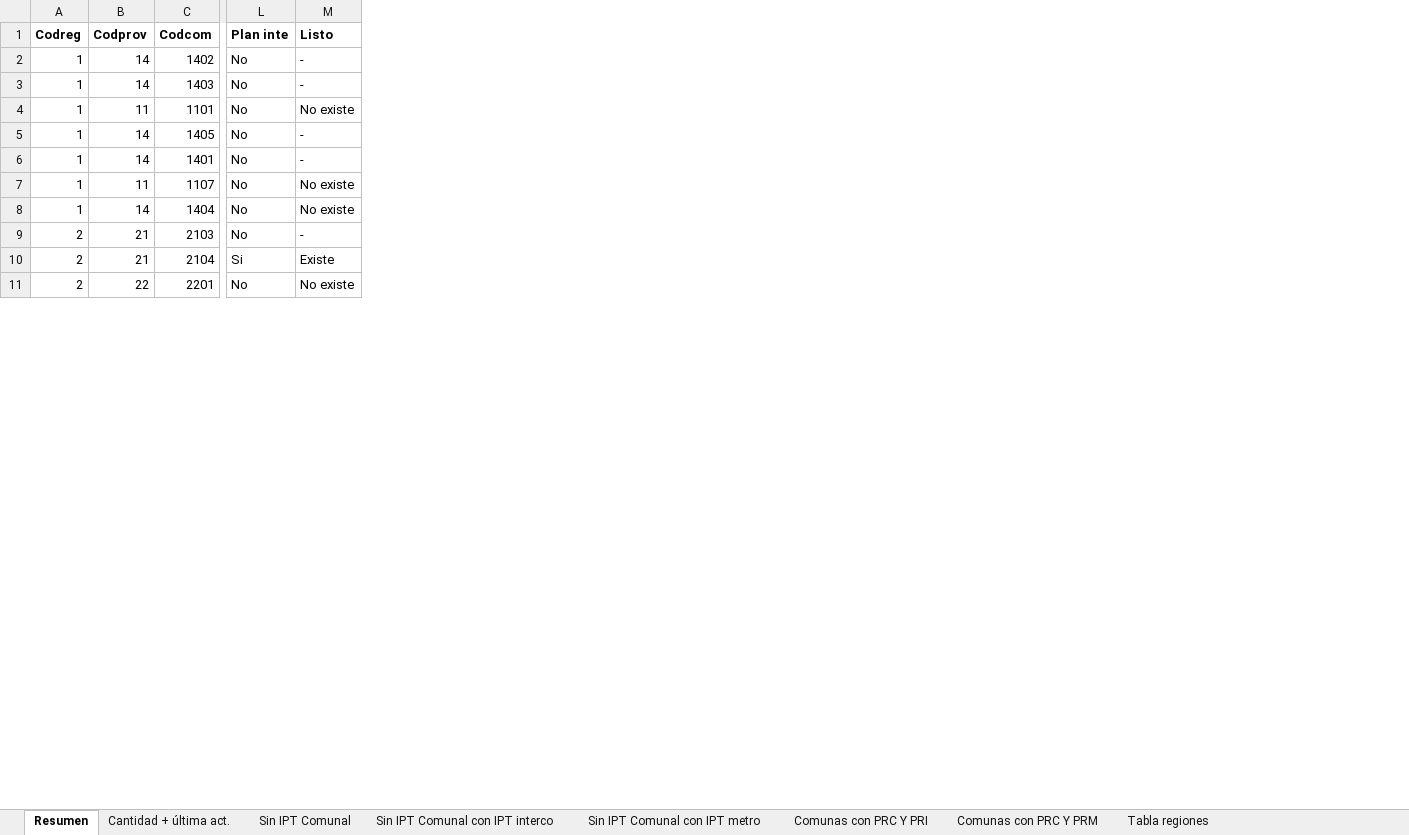
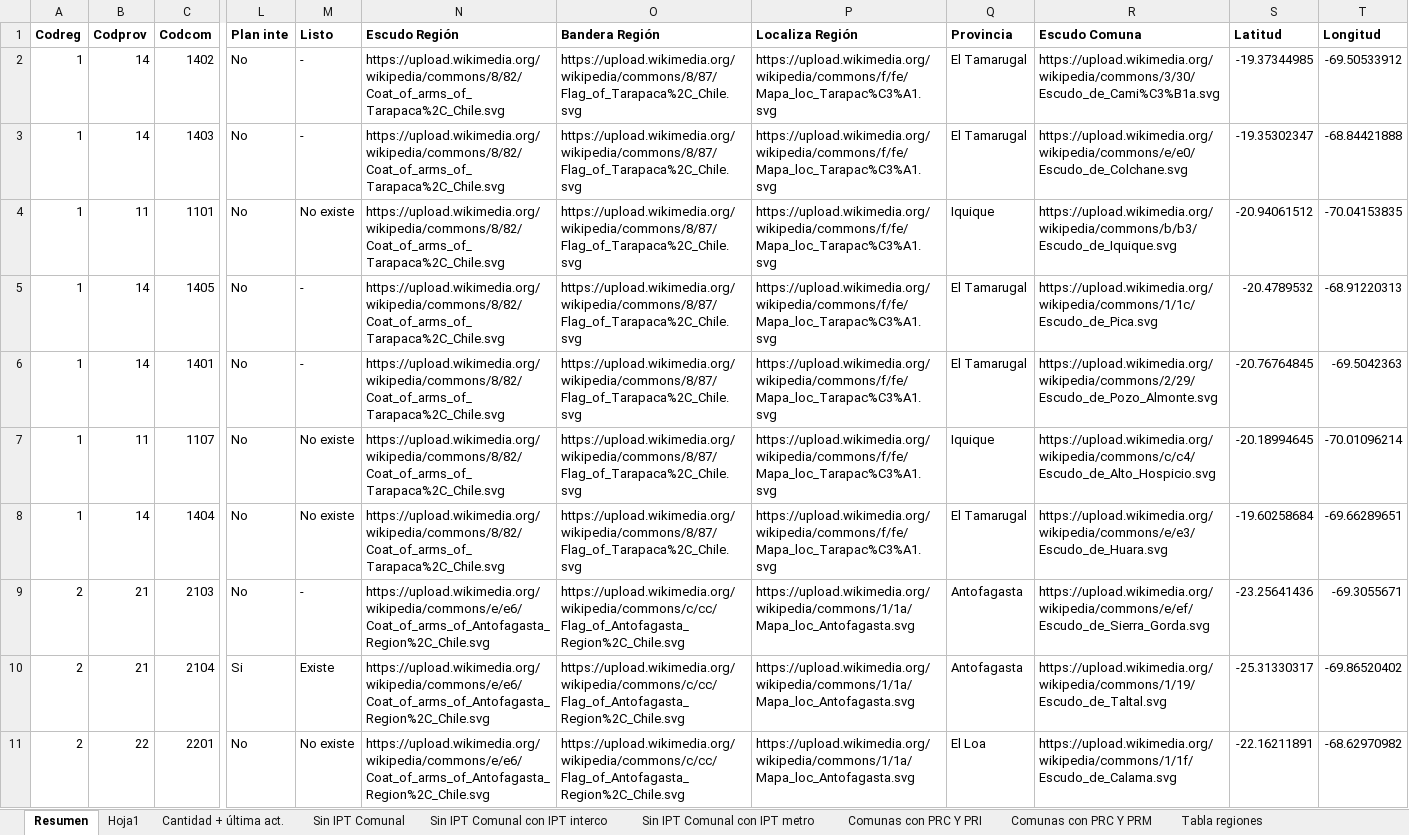
Before and after one commit to Sud-Austral/DATA-IPT, an Excel workbook: DATAIPT/DataIPT.xlsx, sheet Resumen, drawn as a sheet; only a part is shown, gaps mark what is left out; values as stored, in another font and other column widths than the file's, no borders; table styles not drawn; the diff names each change by its address in the sheet, - before the commit and + after, or states it on an @@ line.

```diff
--- a/DATAIPT/DataIPT.xlsx (sheet Resumen)
+++ b/DATAIPT/DataIPT.xlsx (sheet Resumen)
+sheet tab: Hoja1
+column N (Escudo Región), rows 2-11: https://upload.wikimedia.org/wikipedia/commons/8/82/Coat_of_arms_of_Tarapaca%2C_Chile.svg | https://upload.wikimedia.org/wikipedia/commons/8/82/Coat_of_arms_of_Tarapaca%2C_Chile.svg | https://upload.wikimedia.org/wikipedia/commons/8/82/Coat_of_arms_of_Tarapaca%2C_Chile.svg | https://upload.wikimedia.org/wikipedia/commons/8/82/Coat_of_arms_of_Tarapaca%2C_Chile.svg | https://upload.wikimedia.org/wikipedia/commons/8/82/Coat_of_arms_of_Tarapaca%2C_Chile.svg | https://upload.wikimedia.org/wikipedia/commons/8/82/Coat_of_arms_of_Tarapaca%2C_Chile.svg | https://upload.wikimedia.org/wikipedia/commons/8/82/Coat_of_arms_of_Tarapaca%2C_Chile.svg | https://upload.wikimedia.org/wikipedia/commons/e/e6/Coat_of_arms_of_Antofagasta_Region%2C_Chile.svg | https://upload.wikimedia.org/wikipedia/commons/e/e6/Coat_of_arms_of_Antofagasta_Region%2C_Chile.svg | https://upload.wikimedia.org/wikipedia/commons/e/e6/Coat_of_arms_of_Antofagasta_Region%2C_Chile.svg
+column O (Bandera Región), rows 2-11: https://upload.wikimedia.org/wikipedia/commons/8/87/Flag_of_Tarapaca%2C_Chile.svg | https://upload.wikimedia.org/wikipedia/commons/8/87/Flag_of_Tarapaca%2C_Chile.svg | https://upload.wikimedia.org/wikipedia/commons/8/87/Flag_of_Tarapaca%2C_Chile.svg | https://upload.wikimedia.org/wikipedia/commons/8/87/Flag_of_Tarapaca%2C_Chile.svg | https://upload.wikimedia.org/wikipedia/commons/8/87/Flag_of_Tarapaca%2C_Chile.svg | https://upload.wikimedia.org/wikipedia/commons/8/87/Flag_of_Tarapaca%2C_Chile.svg | https://upload.wikimedia.org/wikipedia/commons/8/87/Flag_of_Tarapaca%2C_Chile.svg | https://upload.wikimedia.org/wikipedia/commons/c/cc/Flag_of_Antofagasta_Region%2C_Chile.svg | https://upload.wikimedia.org/wikipedia/commons/c/cc/Flag_of_Antofagasta_Region%2C_Chile.svg | https://upload.wikimedia.org/wikipedia/commons/c/cc/Flag_of_Antofagasta_Region%2C_Chile.svg
+column P (Localiza Región), rows 2-11: https://upload.wikimedia.org/wikipedia/commons/f/fe/Mapa_loc_Tarapac%C3%A1.svg | https://upload.wikimedia.org/wikipedia/commons/f/fe/Mapa_loc_Tarapac%C3%A1.svg | https://upload.wikimedia.org/wikipedia/commons/f/fe/Mapa_loc_Tarapac%C3%A1.svg | https://upload.wikimedia.org/wikipedia/commons/f/fe/Mapa_loc_Tarapac%C3%A1.svg | https://upload.wikimedia.org/wikipedia/commons/f/fe/Mapa_loc_Tarapac%C3%A1.svg | https://upload.wikimedia.org/wikipedia/commons/f/fe/Mapa_loc_Tarapac%C3%A1.svg | https://upload.wikimedia.org/wikipedia/commons/f/fe/Mapa_loc_Tarapac%C3%A1.svg | https://upload.wikimedia.org/wikipedia/commons/1/1a/Mapa_loc_Antofagasta.svg | https://upload.wikimedia.org/wikipedia/commons/1/1a/Mapa_loc_Antofagasta.svg | https://upload.wikimedia.org/wikipedia/commons/1/1a/Mapa_loc_Antofagasta.svg
+column Q (Provincia), rows 2-11: El Tamarugal | El Tamarugal | Iquique | El Tamarugal | El Tamarugal | Iquique | El Tamarugal | Antofagasta | Antofagasta | El Loa
+column R (Escudo Comuna), rows 2-11: https://upload.wikimedia.org/wikipedia/commons/3/30/Escudo_de_Cami%C3%B1a.svg | https://upload.wikimedia.org/wikipedia/commons/e/e0/Escudo_de_Colchane.svg | https://upload.wikimedia.org/wikipedia/commons/b/b3/Escudo_de_Iquique.svg | https://upload.wikimedia.org/wikipedia/commons/1/1c/Escudo_de_Pica.svg | https://upload.wikimedia.org/wikipedia/commons/2/29/Escudo_de_Pozo_Almonte.svg | https://upload.wikimedia.org/wikipedia/commons/c/c4/Escudo_de_Alto_Hospicio.svg | https://upload.wikimedia.org/wikipedia/commons/e/e3/Escudo_de_Huara.svg | https://upload.wikimedia.org/wikipedia/commons/e/ef/Escudo_de_Sierra_Gorda.svg | https://upload.wikimedia.org/wikipedia/commons/1/19/Escudo_de_Taltal.svg | https://upload.wikimedia.org/wikipedia/commons/1/1f/Escudo_de_Calama.svg
+column S (Latitud), rows 2-11: -19.37344985 | -19.35302347 | -20.94061512 | -20.4789532 | -20.76764845 | -20.18994645 | -19.60258684 | -23.25641436 | -25.31330317 | -22.16211891
+column T (Longitud), rows 2-11: -69.50533912 | -68.84421888 | -70.04153835 | -68.91220313 | -69.5042363 | -70.01096214 | -69.66289651 | -69.3055671 | -69.86520402 | -68.62970982
```
Also changed, not shown: sheet Cantidad + última act., hidden cells, 1 other file.
